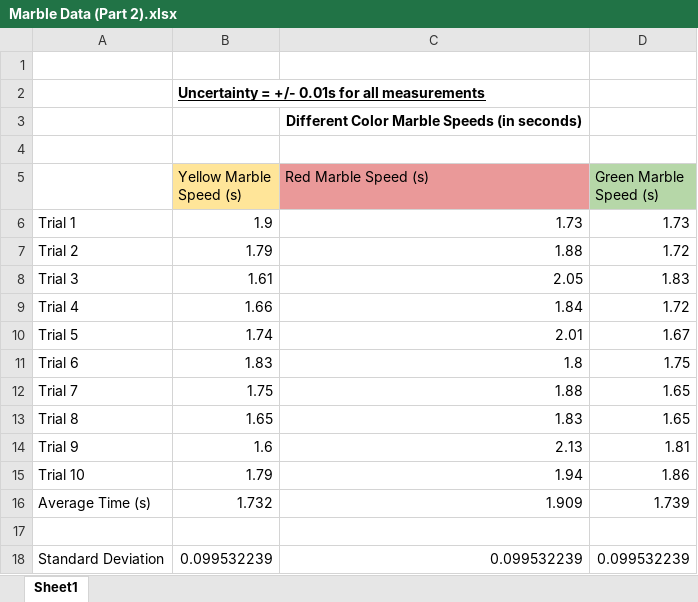
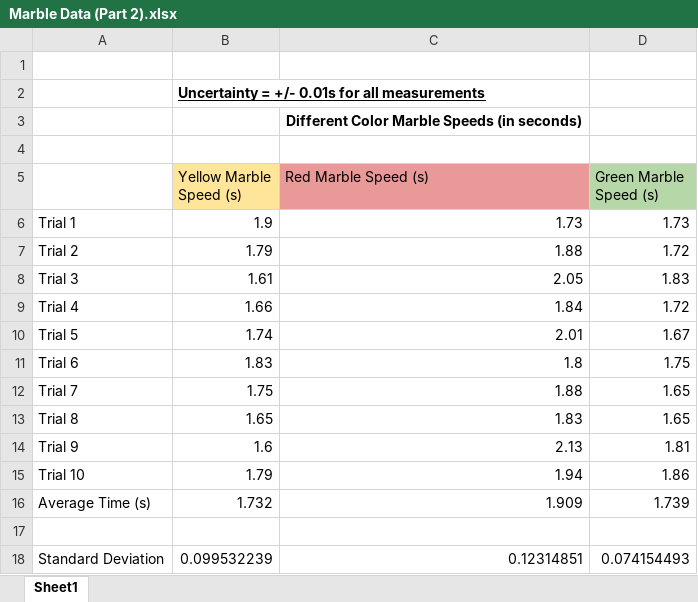
Before and after one commit to abdonmorales/PHY105M, an Excel workbook: Lab 0/Marble Data (Part 2).xlsx, sheet Sheet1, drawn as a sheet; values as stored, in another font and other column widths than the file's, no borders; charts and pictures not drawn; the diff names each change by its address in the sheet, - before the commit and + after, or states it on an @@ line.

```diff
--- a/Lab 0/Marble Data (Part 2).xlsx (sheet Sheet1)
+++ b/Lab 0/Marble Data (Part 2).xlsx (sheet Sheet1)
-C18 (Red Marble Speed (s)): 0.099532239
+C18 (Red Marble Speed (s)): 0.12314851
-D18 (Green Marble Speed (s)): 0.099532239
+D18 (Green Marble Speed (s)): 0.074154493
```
Also changed, not shown: 8 other files.
